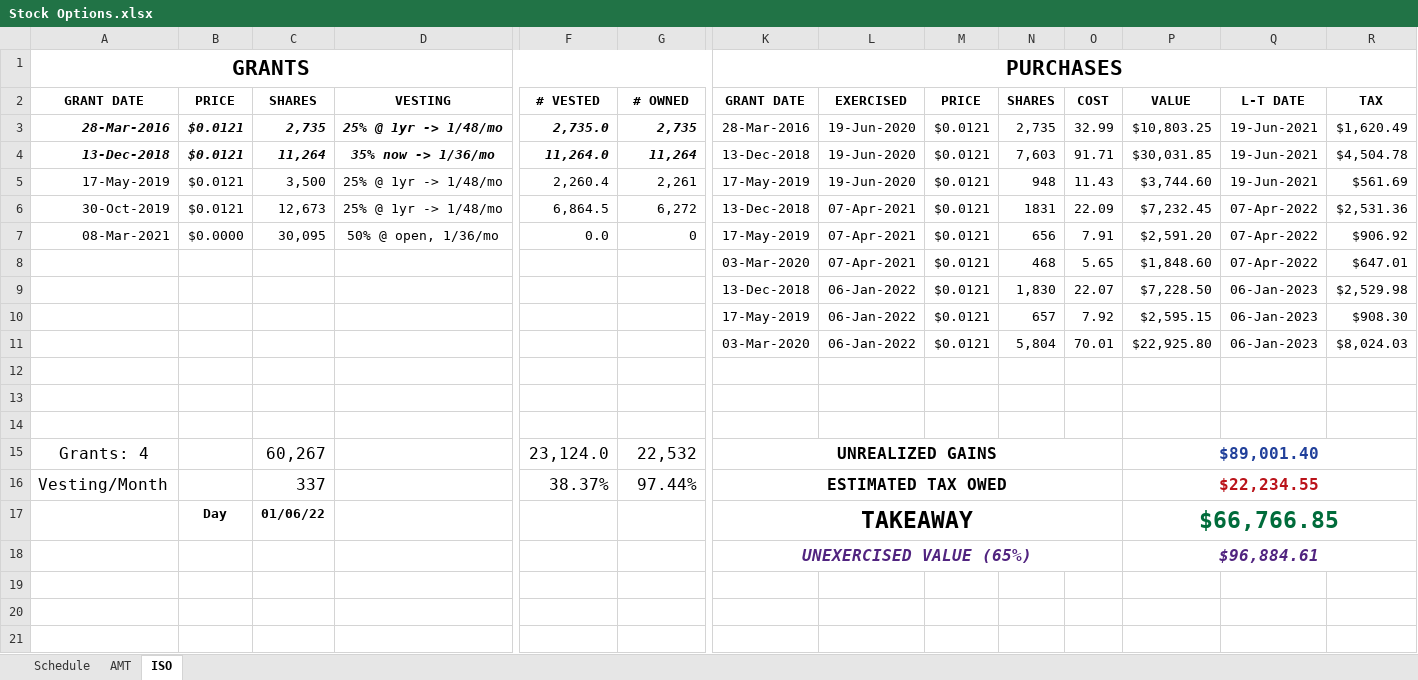
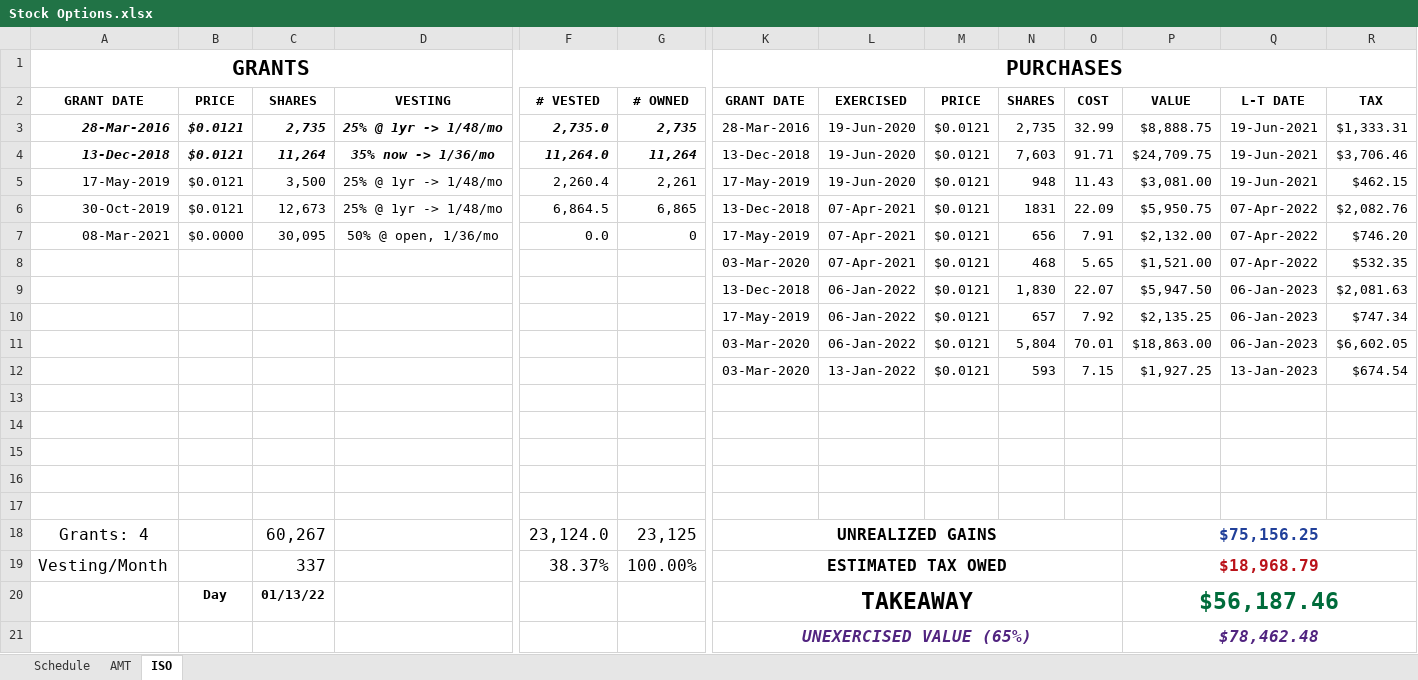
Before and after one commit to msea1/Misc-Code, an Excel workbook: Spreadsheets/Stock Options.xlsx, sheet ISO, drawn as a sheet; only a part is shown, gaps mark what is left out; values as stored, in another font and other column widths than the file's, no borders; conditional formats not drawn; addresses are those after the commit; rows hold the shown columns only; the diff names each change by its address in the sheet, - before the commit and + after, or states it on an @@ line.

```diff
--- a/Spreadsheets/Stock Options.xlsx (sheet ISO)
+++ b/Spreadsheets/Stock Options.xlsx (sheet ISO)
-P3 (VALUE): $10,803.25
+P3 (VALUE): $8,888.75
-R3 (TAX): $1,620.49
+R3 (TAX): $1,333.31
-P4 (VALUE): $30,031.85
+P4 (VALUE): $24,709.75
-R4 (TAX): $4,504.78
+R4 (TAX): $3,706.46
-P5 (VALUE): $3,744.60
+P5 (VALUE): $3,081.00
-R5 (TAX): $561.69
+R5 (TAX): $462.15
-G6 (# OWNED): 6,272
+G6 (# OWNED): 6,865
-P6 (VALUE): $7,232.45
+P6 (VALUE): $5,950.75
-R6 (TAX): $2,531.36
+R6 (TAX): $2,082.76
-P7 (VALUE): $2,591.20
+P7 (VALUE): $2,132.00
-R7 (TAX): $906.92
+R7 (TAX): $746.20
-P8 (VALUE): $1,848.60
+P8 (VALUE): $1,521.00
-R8 (TAX): $647.01
+R8 (TAX): $532.35
-P9 (VALUE): $7,228.50
+P9 (VALUE): $5,947.50
-R9 (TAX): $2,529.98
+R9 (TAX): $2,081.63
-P10 (VALUE): $2,595.15
+P10 (VALUE): $2,135.25
-R10 (TAX): $908.30
+R10 (TAX): $747.34
-P11 (VALUE): $22,925.80
+P11 (VALUE): $18,863.00
-R11 (TAX): $8,024.03
+R11 (TAX): $6,602.05
+row 12:  |  |  |  |  |  | 03-Mar-2020 | 13-Jan-2022 | $0.0121 | 593 | 7.15 | $1,927.25 | 13-Jan-2023 | $674.54
+row 16: (empty)
+row 17: (empty)
-G18 (# OWNED): 22,532
+G18 (# OWNED): 23,125
-P18 (VALUE): $89,001.40
+P18 (VALUE): $75,156.25
-G19 (# OWNED): 97.44%
+G19 (# OWNED): 100.00%
-P19 (VALUE): $22,234.55
+P19 (VALUE): $18,968.79
-C20 (SHARES): 01/06/22
+C20 (SHARES): 01/13/22
-P20 (VALUE): $66,766.85
+P20 (VALUE): $56,187.46
-P21 (VALUE): $96,884.61
+P21 (VALUE): $78,462.48
```
Also changed, not shown: sheet AMT, sheet Schedule, formulas that keep their value.
